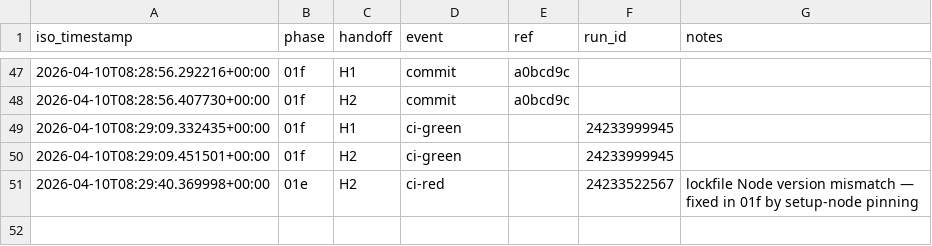
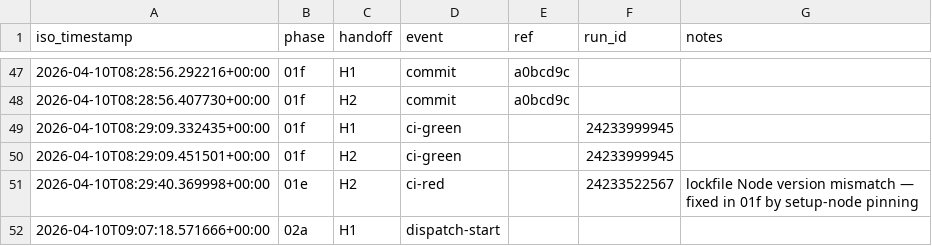
Before and after one commit to janisostrovskis/LPA_VIBE2, a CSV file: planning/phase-00-foundation/handoff-timings.csv, drawn as a sheet; only a part is shown, gaps mark what is left out; the diff names each change by its address in the sheet, - before the commit and + after, or states it on an @@ line.

```diff
--- a/planning/phase-00-foundation/handoff-timings.csv
+++ b/planning/phase-00-foundation/handoff-timings.csv
+row 52: 2026-04-10T09:07:18.571666+00:00 | 02a | H1 | dispatch-start
```
Also changed, not shown: 18 other files.
